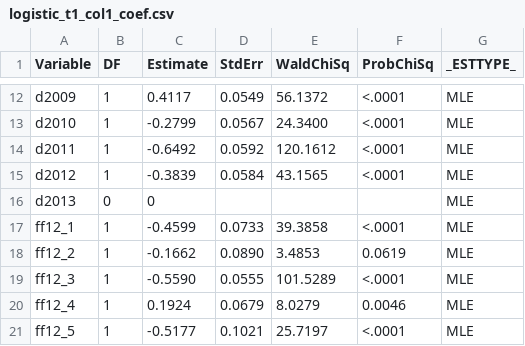
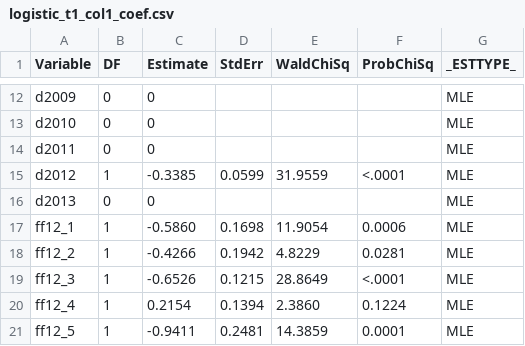
Before and after one commit to stellaypark/acg6935_wrds_sas, a CSV file: classes/week6/sas_exports/logistic_t1_col1_coef.csv, drawn as a sheet; only a part is shown, gaps mark what is left out; the diff covers the shown part only; the diff names each change by its address in the sheet, - before the commit and + after, or states it on an @@ line.

```diff
--- a/classes/week6/sas_exports/logistic_t1_col1_coef.csv
+++ b/classes/week6/sas_exports/logistic_t1_col1_coef.csv
-B12:B14 (DF): 1
+B12:B14 (DF): 0
-C12 (Estimate): 0.4117
+C12 (Estimate): 0
-D12 (StdErr): 0.0549
+D12 (StdErr): (empty)
-E12 (WaldChiSq): 56.1372
+E12 (WaldChiSq): (empty)
-F12:F14 (ProbChiSq): <.0001
+F12:F14 (ProbChiSq): (empty)
-C13 (Estimate): -0.2799
+C13 (Estimate): 0
-D13 (StdErr): 0.0567
+D13 (StdErr): (empty)
-E13 (WaldChiSq): 24.3400
+E13 (WaldChiSq): (empty)
-C14 (Estimate): -0.6492
+C14 (Estimate): 0
-D14 (StdErr): 0.0592
+D14 (StdErr): (empty)
-E14 (WaldChiSq): 120.1612
+E14 (WaldChiSq): (empty)
-C15 (Estimate): -0.3839
+C15 (Estimate): -0.3385
-D15 (StdErr): 0.0584
+D15 (StdErr): 0.0599
-E15 (WaldChiSq): 43.1565
+E15 (WaldChiSq): 31.9559
-C17 (Estimate): -0.4599
+C17 (Estimate): -0.5860
-D17 (StdErr): 0.0733
+D17 (StdErr): 0.1698
-E17 (WaldChiSq): 39.3858
+E17 (WaldChiSq): 11.9054
-F17 (ProbChiSq): <.0001
+F17 (ProbChiSq): 0.0006
-C18 (Estimate): -0.1662
+C18 (Estimate): -0.4266
-D18 (StdErr): 0.0890
+D18 (StdErr): 0.1942
-E18 (WaldChiSq): 3.4853
+E18 (WaldChiSq): 4.8229
-F18 (ProbChiSq): 0.0619
+F18 (ProbChiSq): 0.0281
-C19 (Estimate): -0.5590
+C19 (Estimate): -0.6526
-D19 (StdErr): 0.0555
+D19 (StdErr): 0.1215
-E19 (WaldChiSq): 101.5289
+E19 (WaldChiSq): 28.8649
-C20 (Estimate): 0.1924
+C20 (Estimate): 0.2154
-D20 (StdErr): 0.0679
+D20 (StdErr): 0.1394
-E20 (WaldChiSq): 8.0279
+E20 (WaldChiSq): 2.3860
-F20 (ProbChiSq): 0.0046
+F20 (ProbChiSq): 0.1224
-C21 (Estimate): -0.5177
+C21 (Estimate): -0.9411
-D21 (StdErr): 0.1021
+D21 (StdErr): 0.2481
-E21 (WaldChiSq): 25.7197
+E21 (WaldChiSq): 14.3859
-F21 (ProbChiSq): <.0001
+F21 (ProbChiSq): 0.0001
```
Also changed, not shown: 57 edited cells elsewhere in this file, classes/week6/sas_exports/1_means.csv, classes/week6/sas_exports/byLarge_means.csv, 14 other files.
